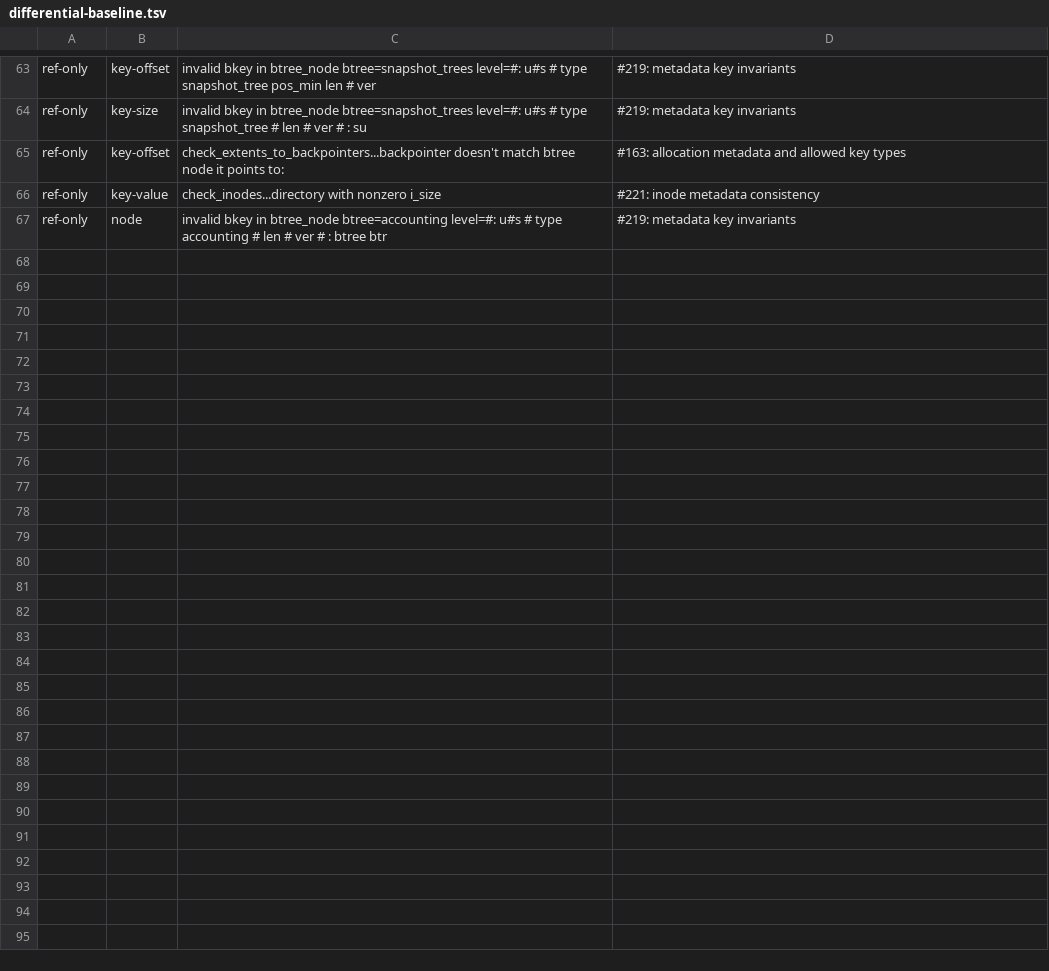
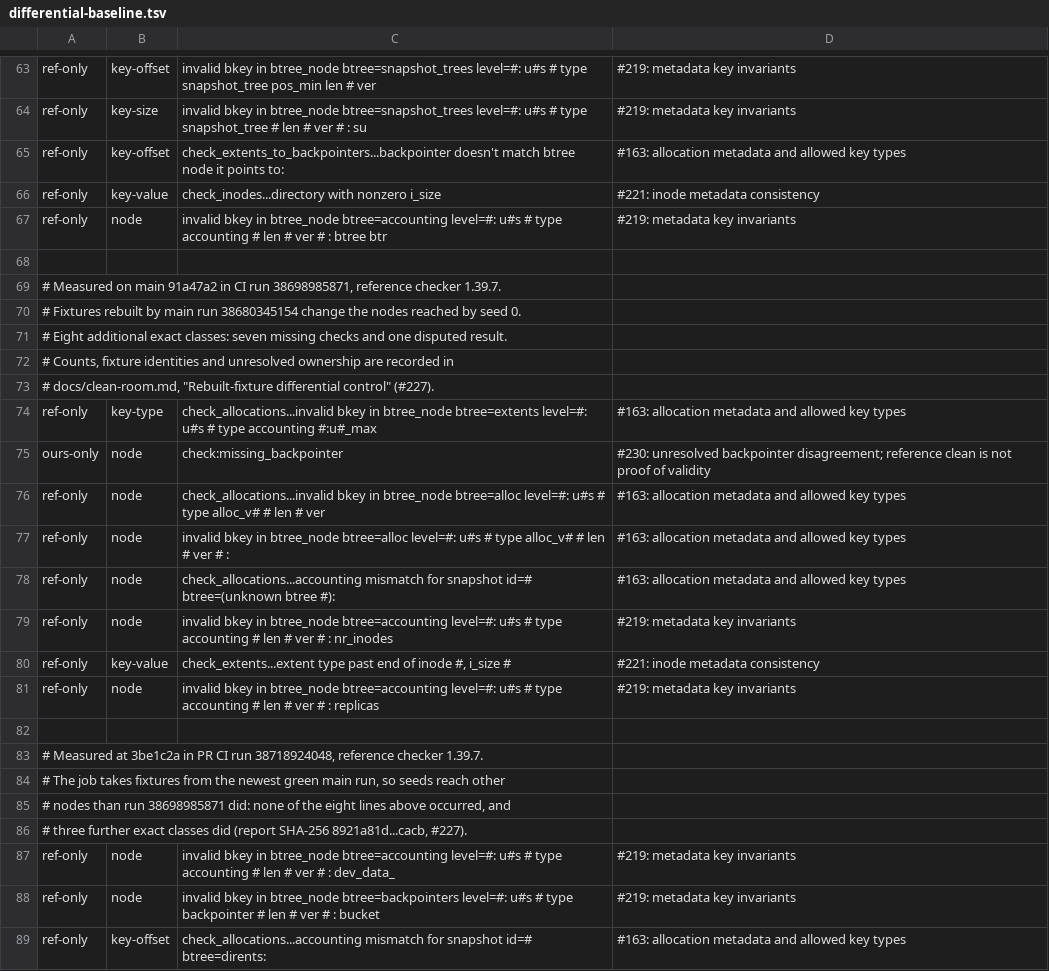
Before and after one commit to antimatter-studios/rust-fs-bcachefs, a TSV file: fuzz/differential-baseline.tsv, drawn as a sheet; only a part is shown, gaps mark what is left out.

Commit message:
fix: rebuilt-fixture disagreements have tracked baseline entries (#231)
* fix: rebuilt-fixture disagreements have tracked baseline entries

- The main control's eight exact disagreement classes point to open checker issues, including the unresolved backpointer comparison.
- The fixture run, reference version, seeds, report hash and class ownership are recorded without changing checker or oracle behavior.

* fix: the PR differential run's three measured classes have tracked baseline entries

- PR run 38718924048 read fixtures from a newer green main run, so none of the eight earlier additions occurred and three further exact classes did.
- The accounting nonzero-size and backpointer nonzero-snapshot classes are owned by #219, and the dirents accounting mismatch by #163.
- The run, head, report hash, counts and the unpinned fixture source are recorded without changing checker or oracle behavior.

* fix: differential reports name their fixture run and artifact digest

- The fetch step records the CI run, fixtures artifact ID, artifact digest and tarball SHA-256, and the report prints them.
- A dispatch can name a fixture run with its expected artifact digest, and a mismatched digest fails the run before judging.
- Ordinary and scheduled runs still judge the newest green main run's fixtures, so random corpus breadth is unchanged.
- The clean-room record names fixture run 38714446443 from the failed job's own fetch log and gives the dispatch that reproduces the three classes.

* fix: the three pinned differential classes are kept and asserted on replay

- The judge keeps a case's mutation patch, cases.tsv row and full reference output under kept/ only when named with --keep and judged without a crash or hang, and keeps none by default.
- fuzz/differential-replay.tsv pins fixture run 38714446443, artifact digest sha256:ea2151e7...7ec3c, 80 cases from seed 0, and the exact classes of kernel-37, kernel-53 and kernel-rootsnap-0.
- A replay subcommand fails unless every pinned case was kept and lands in exactly its expected class, reusing the classifier's own verdict logic.
- The differential workflow gains a replay dispatch input that applies those pins, runs the assertion even after a failed classify, and uploads only the kept cases.
- The classifier test proves --keep keeps a named judged case, never a crash, hang or fault, and that the replay fails on an absent or reclassified case.

```diff
--- a/fuzz/differential-baseline.tsv
+++ b/fuzz/differential-baseline.tsv
@@ -67 +67,23 @@ ref-only	key-value	check_inodes...directory with nonzero i_size	#221: inode meta
 ref-only	node	invalid bkey in btree_node btree=accounting level=#: u#s # type accounting # len # ver # : btree btr	#219: metadata key invariants
+
+# Measured on main 91a47a2 in CI run 38698985871, reference checker 1.39.7.
+# Fixtures rebuilt by main run 38680345154 change the nodes reached by seed 0.
+# Eight additional exact classes: seven missing checks and one disputed result.
+# Counts, fixture identities and unresolved ownership are recorded in
+# docs/clean-room.md, "Rebuilt-fixture differential control" (#227).
+ref-only	key-type	check_allocations...invalid bkey in btree_node btree=extents level=#: u#s # type accounting #:u#_max	#163: allocation metadata and allowed key types
+ours-only	node	check:missing_backpointer	#230: unresolved backpointer disagreement; reference clean is not proof of validity
+ref-only	node	check_allocations...invalid bkey in btree_node btree=alloc level=#: u#s # type alloc_v# # len # ver 	#163: allocation metadata and allowed key types
+ref-only	node	invalid bkey in btree_node btree=alloc level=#: u#s # type alloc_v# # len # ver # :	#163: allocation metadata and allowed key types
+ref-only	node	check_allocations...accounting mismatch for snapshot id=# btree=(unknown btree #):	#163: allocation metadata and allowed key types
+ref-only	node	invalid bkey in btree_node btree=accounting level=#: u#s # type accounting # len # ver # : nr_inodes	#219: metadata key invariants
+ref-only	key-value	check_extents...extent type past end of inode #, i_size #	#221: inode metadata consistency
+ref-only	node	invalid bkey in btree_node btree=accounting level=#: u#s # type accounting # len # ver # : replicas 	#219: metadata key invariants
+
+# Measured at 3be1c2a in PR CI run 38718924048, reference checker 1.39.7.
+# The job takes fixtures from the newest green main run, so seeds reach other
+# nodes than run 38698985871 did: none of the eight lines above occurred, and
+# three further exact classes did (report SHA-256 8921a81d...cacb, #227).
+ref-only	node	invalid bkey in btree_node btree=accounting level=#: u#s # type accounting # len # ver # : dev_data_	#219: metadata key invariants
+ref-only	node	invalid bkey in btree_node btree=backpointers level=#: u#s # type backpointer # len # ver # : bucket	#219: metadata key invariants
+ref-only	key-offset	check_allocations...accounting mismatch for snapshot id=# btree=dirents:	#163: allocation metadata and allowed key types
```
Also changed, not shown: 7 other files.
